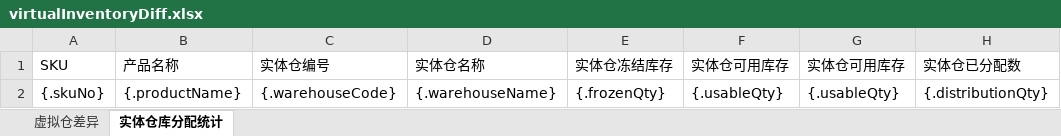
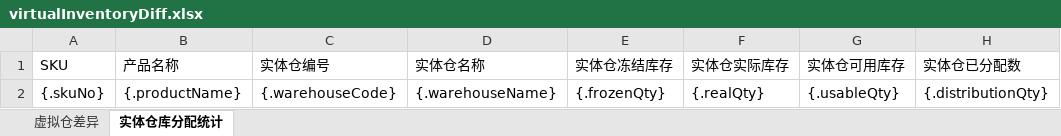
Before and after one commit to quyuzhong1/cloud-erp-backend, an Excel workbook: erp-server/erp-server-wms/src/main/resources/excel/virtualInventoryDiff.xlsx, sheet 实体仓库分配统计, drawn as a sheet; only a part is shown; values as stored, in another font and other column widths than the file's, no borders; the diff names each change by its address in the sheet, - before the commit and + after, or states it on an @@ line.

Commit message:
feat，实体仓实际库存显示

```diff
--- a/erp-server/erp-server-wms/src/main/resources/excel/virtualInventoryDiff.xlsx (sheet 实体仓库分配统计)
+++ b/erp-server/erp-server-wms/src/main/resources/excel/virtualInventoryDiff.xlsx (sheet 实体仓库分配统计)
-F1: 实体仓可用库存
+F1: 实体仓实际库存
-F2 (实体仓实际库存): {.usableQty}
+F2 (实体仓实际库存): {.realQty}
```
